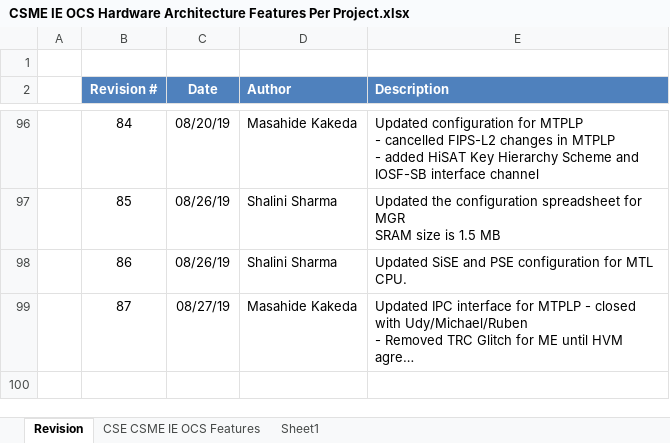
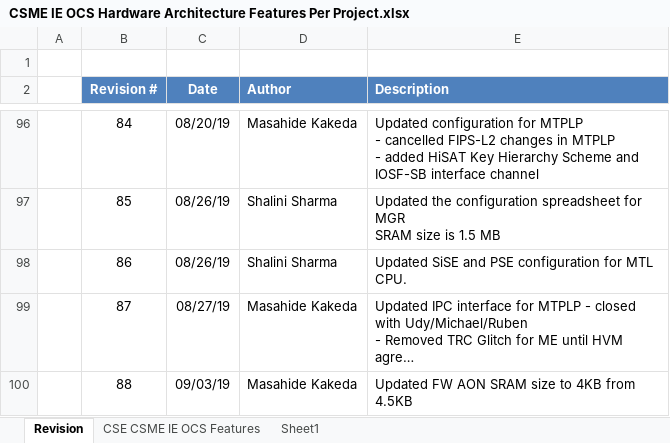
Before and after one commit to jason-ytsao/exp_submodule, an Excel workbook: ArchSpecs/Working/CSME IE OCS Hardware Architecture Features Per Project.xlsx, sheet Revision, drawn as a sheet; only a part is shown, gaps mark what is left out; long unchanged cells end in …; values as stored, in another font and other column widths than the file's, no borders; the diff names each change by its address in the sheet, - before the commit and + after, or states it on an @@ line.

Commit message:
88 - Updated FW AON size to 4KB from 4.5 KB (included HW size in this raw).
[git-p4: depot-paths = "//depot/projects/coe/CSME/": change = 777413]

```diff
--- a/ArchSpecs/Working/CSME IE OCS Hardware Architecture Features Per Project.xlsx (sheet Revision)
+++ b/ArchSpecs/Working/CSME IE OCS Hardware Architecture Features Per Project.xlsx (sheet Revision)
+row 100:  | 88 | 09/03/19 | Masahide Kakeda | Updated FW AON SRAM size to 4KB from 4.5KB
```
Also changed, not shown: sheet CSE CSME IE OCS Features.
